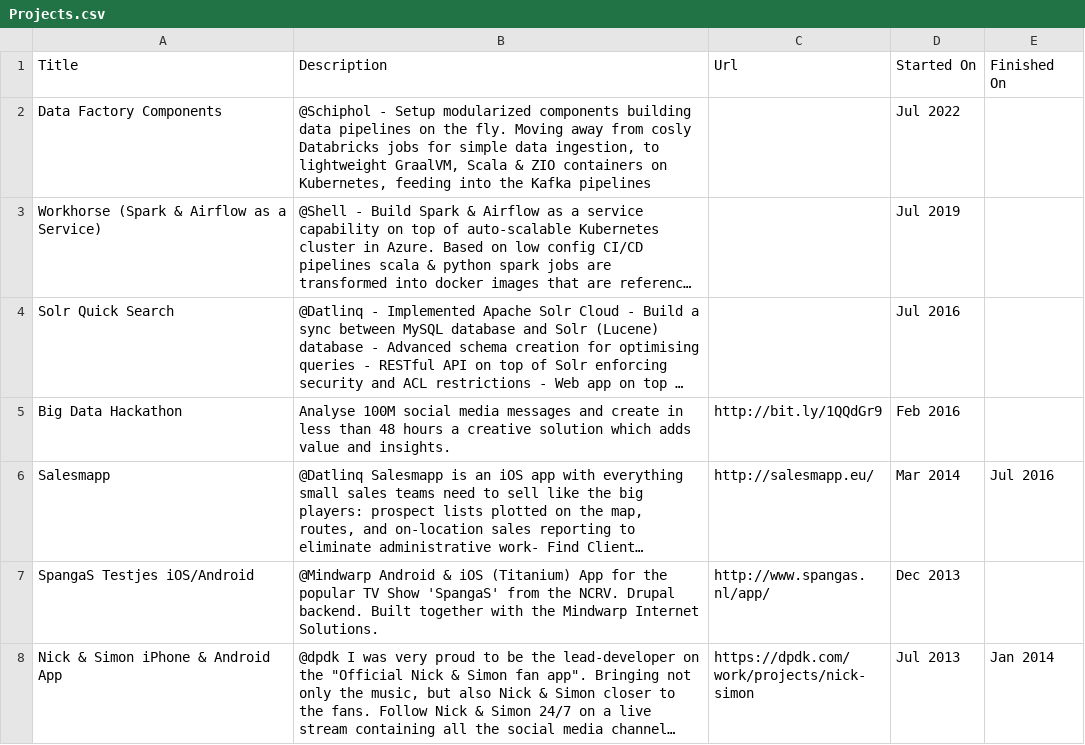
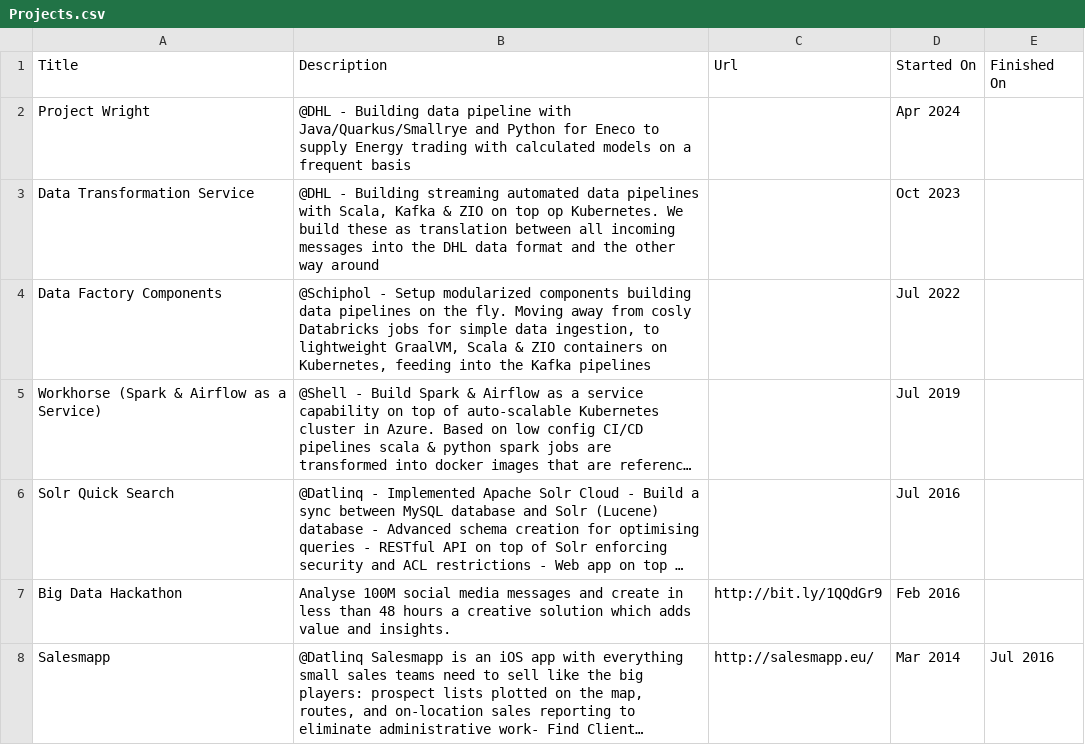
Before and after one commit to TomLous/resume, a CSV file: cv/export/Projects.csv, drawn as a sheet; only a part is shown; the shorter side is filled out with more unchanged rows; long unchanged cells end in …; the diff names each change by its address in the sheet, - before the commit and + after, or states it on an @@ line.

```diff
--- a/cv/export/Projects.csv
+++ b/cv/export/Projects.csv
+row 2: Project Wright | @DHL - Building data pipeline with Java/Quarkus/Smallrye and Python for Eneco to supply Energy trading with calculated models on a frequent basis |  | Apr 2024
+row 3: Data Transformation Service | @DHL - Building streaming automated data pipelines with Scala, Kafka & ZIO on top op Kubernetes. We build these as translation between all incoming messages into the DHL data format and the other way around |  | Oct 2023
```
Also changed, not shown: cv/export/Positions.csv, cv/export/Profile.csv, 2 other files.
